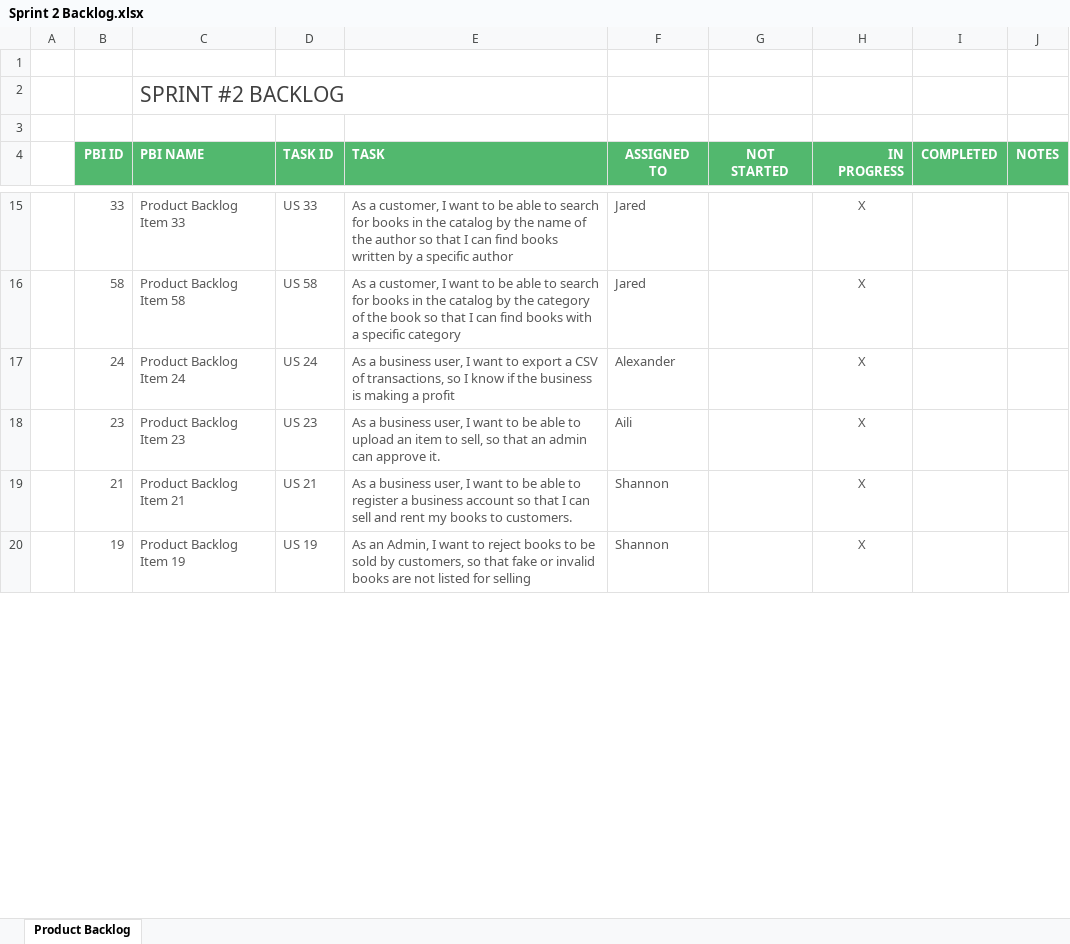
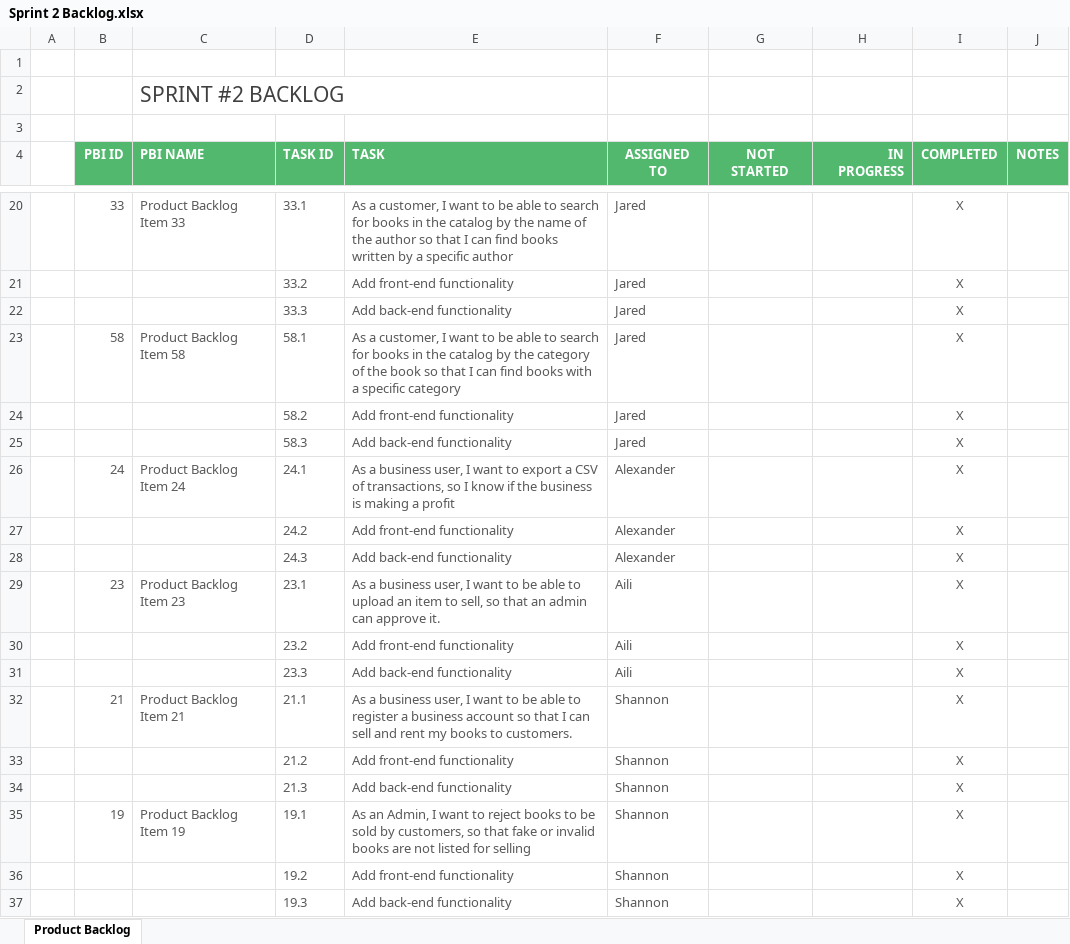
Before and after one commit to Jared-Song/Book-Marketplace, an Excel workbook: Scrum/Milestone 2/Sprint 2 Backlog.xlsx, sheet Product Backlog, drawn as a sheet; only a part is shown, gaps mark what is left out; values as stored, in another font and other column widths than the file's, no borders; conditional formats not drawn; addresses are those after the commit; the diff covers the shown part only; the diff names each change by its address in the sheet, - before the commit and + after, or states it on an @@ line.

```diff
--- a/Scrum/Milestone 2/Sprint 2 Backlog.xlsx (sheet Product Backlog)
+++ b/Scrum/Milestone 2/Sprint 2 Backlog.xlsx (sheet Product Backlog)
-D20 (TASK ID): US 33
+D20 (TASK ID): 33.1
-H20 (IN PROGRESS): X
+H20 (IN PROGRESS): (empty)
-I20 (COMPLETED): (empty)
+I20 (COMPLETED): X
+row 21:  |  |  | 33.2 | Add front-end functionality | Jared |  |  | X
+row 22:  |  |  | 33.3 | Add back-end functionality | Jared |  |  | X
-D23 (TASK ID): US 58
+D23 (TASK ID): 58.1
-H23 (IN PROGRESS): X
+H23 (IN PROGRESS): (empty)
-I23 (COMPLETED): (empty)
+I23 (COMPLETED): X
+row 24:  |  |  | 58.2 | Add front-end functionality | Jared |  |  | X
+row 25:  |  |  | 58.3 | Add back-end functionality | Jared |  |  | X
-D26 (TASK ID): US 24
+D26 (TASK ID): 24.1
-H26 (IN PROGRESS): X
+H26 (IN PROGRESS): (empty)
-I26 (COMPLETED): (empty)
+I26 (COMPLETED): X
+row 27:  |  |  | 24.2 | Add front-end functionality | Alexander |  |  | X
+row 28:  |  |  | 24.3 | Add back-end functionality | Alexander |  |  | X
-D29 (TASK ID): US 23
+D29 (TASK ID): 23.1
-H29 (IN PROGRESS): X
+H29 (IN PROGRESS): (empty)
-I29 (COMPLETED): (empty)
+I29 (COMPLETED): X
+row 30:  |  |  | 23.2 | Add front-end functionality | Aili |  |  | X
+row 31:  |  |  | 23.3 | Add back-end functionality | Aili |  |  | X
-D32 (TASK ID): US 21
+D32 (TASK ID): 21.1
-H32 (IN PROGRESS): X
+H32 (IN PROGRESS): (empty)
-I32 (COMPLETED): (empty)
+I32 (COMPLETED): X
+row 33:  |  |  | 21.2 | Add front-end functionality | Shannon |  |  | X
+row 34:  |  |  | 21.3 | Add back-end functionality | Shannon |  |  | X
-D35 (TASK ID): US 19
+D35 (TASK ID): 19.1
-H35 (IN PROGRESS): X
+H35 (IN PROGRESS): (empty)
-I35 (COMPLETED): (empty)
+I35 (COMPLETED): X
+row 36:  |  |  | 19.2 | Add front-end functionality | Shannon |  |  | X
+row 37:  |  |  | 19.3 | Add back-end functionality | Shannon |  |  | X
```
Also changed, not shown: 32 added rows, 5 removed rows and 48 edited cells elsewhere in this sheet, Scrum/Milestone 2/Sprint 1 Backlog.xlsx, Scrum/Product Backlog.xlsx, 3 other files.
